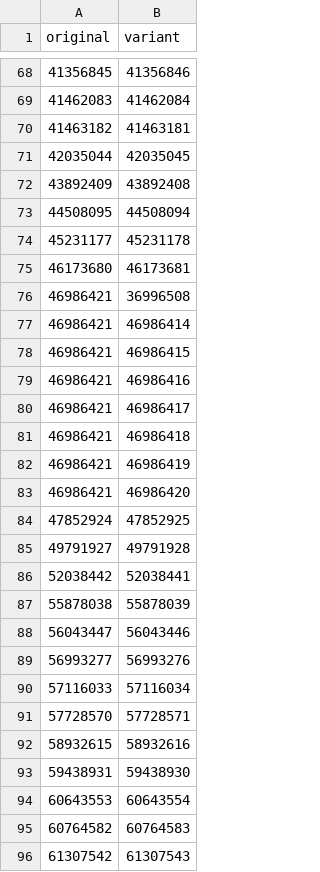
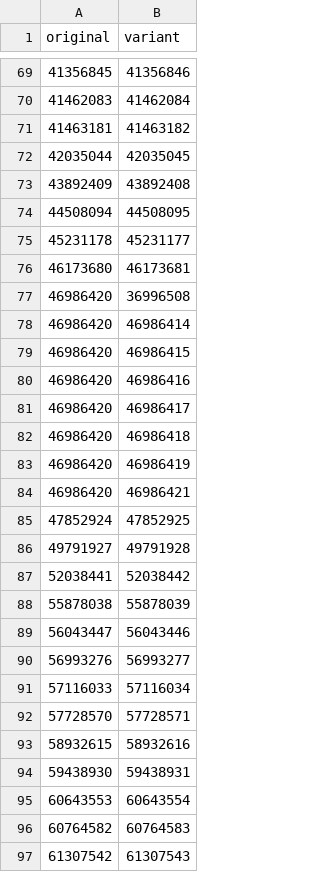
Before and after one commit to fferegrino/yu-gi-oh, a CSV file: data/cards_variants.csv, drawn as a sheet; only a part is shown, gaps mark what is left out; the diff covers the shown part only.

```diff
--- a/data/cards_variants.csv
+++ b/data/cards_variants.csv
@@ -69,22 +70,22 @@ original,variant
 41462083,41462084
-41463182,41463181
+41463181,41463182
 42035044,42035045
 43892409,43892408
-44508095,44508094
-45231177,45231178
+44508094,44508095
+45231178,45231177
 46173680,46173681
-46986421,36996508
-46986421,46986414
-46986421,46986415
-46986421,46986416
-46986421,46986417
-46986421,46986418
-46986421,46986419
-46986421,46986420
+46986420,36996508
+46986420,46986414
+46986420,46986415
+46986420,46986416
+46986420,46986417
+46986420,46986418
+46986420,46986419
+46986420,46986421
 47852924,47852925
 49791927,49791928
-52038442,52038441
+52038441,52038442
 55878038,55878039
 56043447,56043446
-56993277,56993276
+56993276,56993277
 57116033,57116034
@@ -92,3 +93,3 @@ original,variant
 58932615,58932616
-59438931,59438930
+59438930,59438931
 60643553,60643554
```
Also changed, not shown: 42 added rows, 31 removed rows and 2 edited cells elsewhere in this file, data/cardsets.csv, 3 other files.
